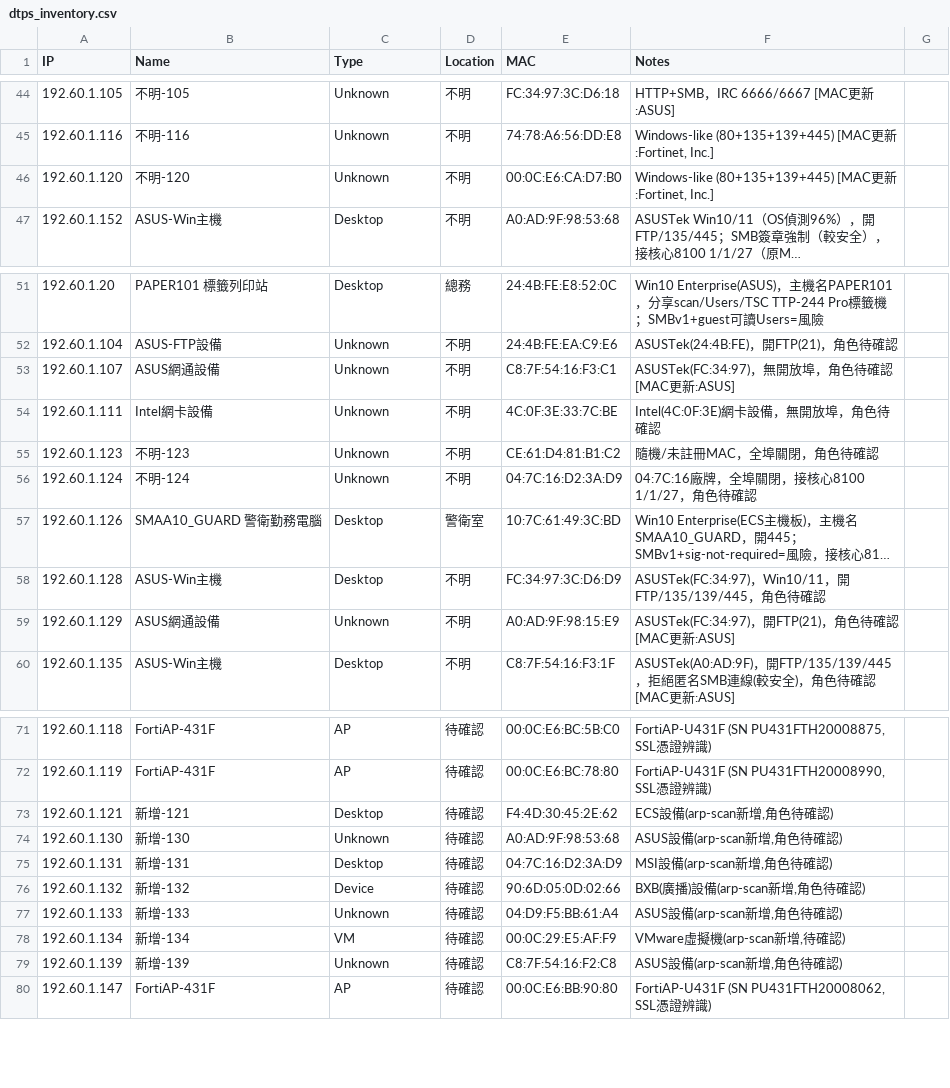
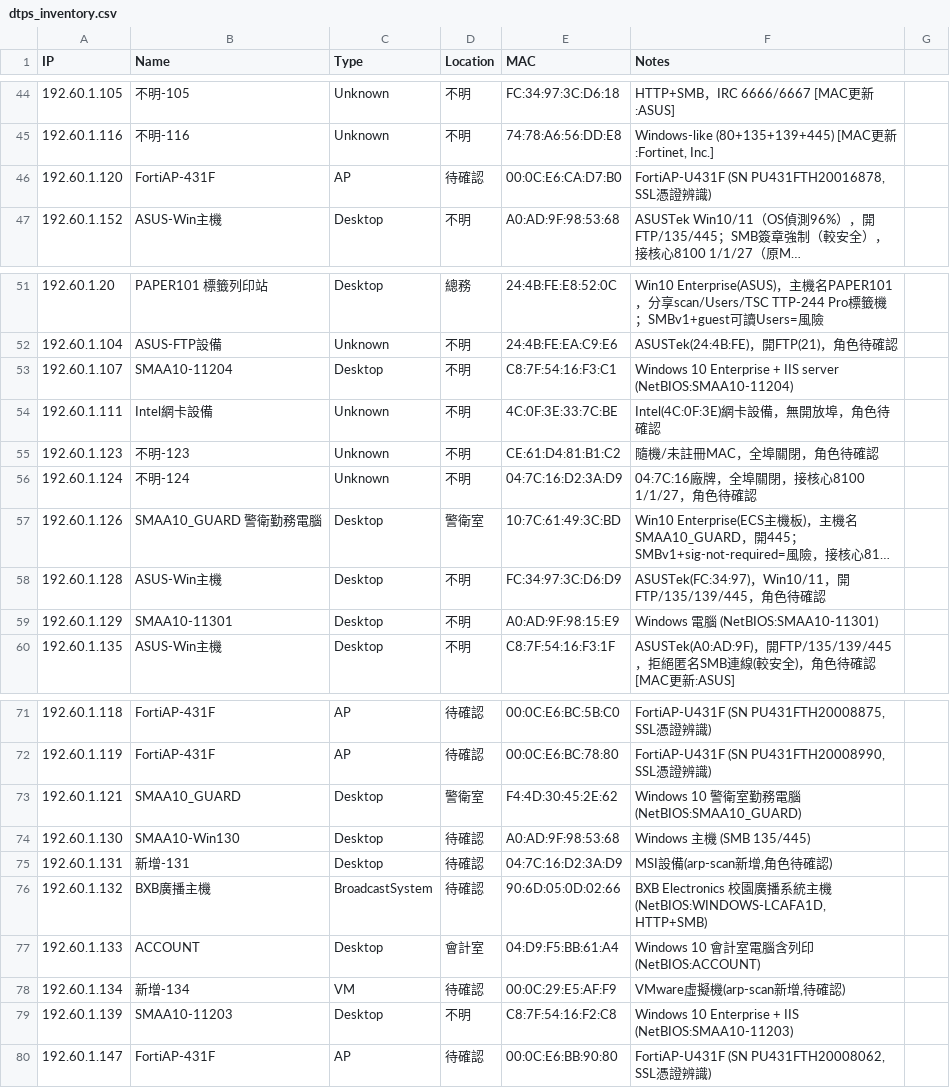
Before and after one commit to borshenq/open-claw, a CSV file: dtps_inventory.csv, drawn as a sheet; only a part is shown, gaps mark what is left out; long unchanged cells end in …; the diff names each change by its address in the sheet, - before the commit and + after, or states it on an @@ line.

Commit message:
庫存: 辨識8台主機 (FortiAP-431F+6台Windows+BXB廣播主機)

```diff
--- a/dtps_inventory.csv
+++ b/dtps_inventory.csv
-B46 (Name): 不明-120
+B46 (Name): FortiAP-431F
-C46 (Type): Unknown
+C46 (Type): AP
-D46 (Location): 不明
+D46 (Location): 待確認
-F46 (Notes): Windows-like (80+135+139+445) [MAC更新:Fortinet, Inc.]
+F46 (Notes): FortiAP-U431F (SN PU431FTH20016878, SSL憑證辨識)
-B53 (Name): ASUS網通設備
+B53 (Name): SMAA10-11204
-C53 (Type): Unknown
+C53 (Type): Desktop
-F53 (Notes): ASUSTek(FC:34:97)，無開放埠，角色待確認 [MAC更新:ASUS]
+F53 (Notes): Windows 10 Enterprise + IIS server (NetBIOS:SMAA10-11204)
-B59 (Name): ASUS網通設備
+B59 (Name): SMAA10-11301
-C59 (Type): Unknown
+C59 (Type): Desktop
-F59 (Notes): ASUSTek(FC:34:97)，開FTP(21)，角色待確認 [MAC更新:ASUS]
+F59 (Notes): Windows 電腦 (NetBIOS:SMAA10-11301)
-B73 (Name): 新增-121
+B73 (Name): SMAA10_GUARD
-D73 (Location): 待確認
+D73 (Location): 警衛室
-F73 (Notes): ECS設備(arp-scan新增,角色待確認)
+F73 (Notes): Windows 10 警衛室勤務電腦 (NetBIOS:SMAA10_GUARD)
-B74 (Name): 新增-130
+B74 (Name): SMAA10-Win130
-C74 (Type): Unknown
+C74 (Type): Desktop
-F74 (Notes): ASUS設備(arp-scan新增,角色待確認)
+F74 (Notes): Windows 主機 (SMB 135/445)
-B76 (Name): 新增-132
+B76 (Name): BXB廣播主機
-C76 (Type): Device
+C76 (Type): BroadcastSystem
-F76 (Notes): BXB(廣播)設備(arp-scan新增,角色待確認)
+F76 (Notes): BXB Electronics 校園廣播系統主機 (NetBIOS:WINDOWS-LCAFA1D, HTTP+SMB)
-B77 (Name): 新增-133
+B77 (Name): ACCOUNT
-C77 (Type): Unknown
+C77 (Type): Desktop
-D77 (Location): 待確認
+D77 (Location): 會計室
-F77 (Notes): ASUS設備(arp-scan新增,角色待確認)
+F77 (Notes): Windows 10 會計室電腦含列印 (NetBIOS:ACCOUNT)
-B79 (Name): 新增-139
+B79 (Name): SMAA10-11203
-C79 (Type): Unknown
+C79 (Type): Desktop
-D79 (Location): 待確認
+D79 (Location): 不明
-F79 (Notes): ASUS設備(arp-scan新增,角色待確認)
+F79 (Notes): Windows 10 Enterprise + IIS (NetBIOS:SMAA10-11203)
```
Also changed, not shown: network-inventory/dtps_inventory.csv.
